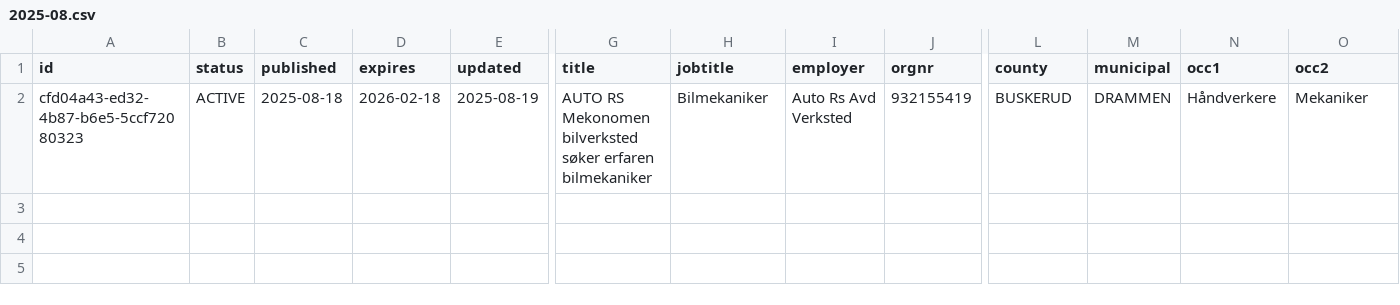
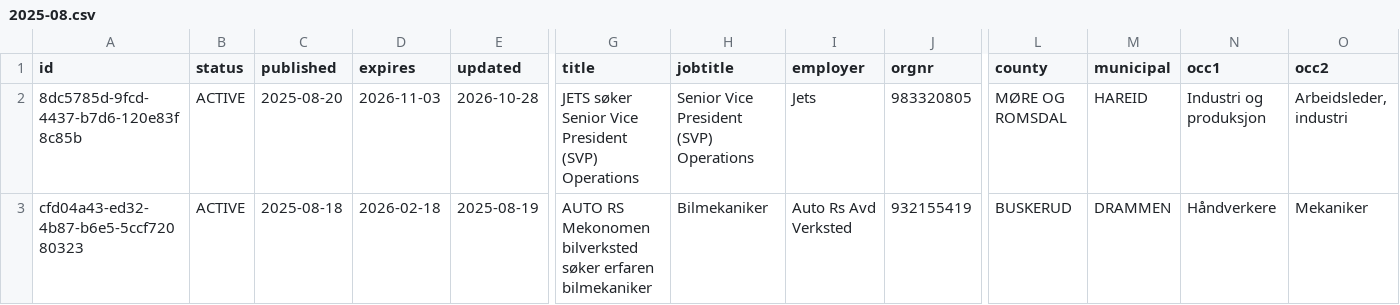
Before and after one commit to nghiaphuong/norway-job-market, a CSV file: data/ads/2025-08.csv, drawn as a sheet; only a part is shown, gaps mark what is left out; rows hold the shown columns only; the diff names each change by its address in the sheet, - before the commit and + after, or states it on an @@ line.

```diff
--- a/data/ads/2025-08.csv
+++ b/data/ads/2025-08.csv
+row 2: 8dc5785d-9fcd-4437-b7d6-120e83f8c85b | ACTIVE | 2025-08-20 | 2026-11-03 | 2026-10-28 | JETS søker Senior Vice President (SVP) Operations | Senior Vice President (SVP) Operations | Jets | 983320805 | MØRE OG ROMSDAL | HAREID | Industri og produksjon | Arbeidsleder, industri
```
Also changed, not shown: data/ads/2026-03.csv, data/ads/2026-04.csv, 14 other files.
